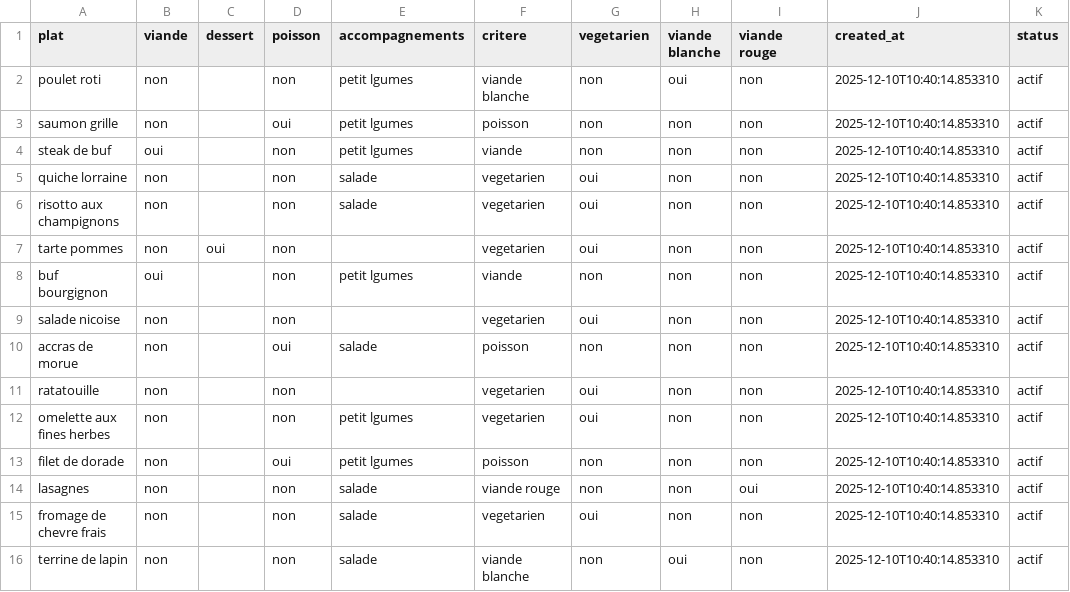
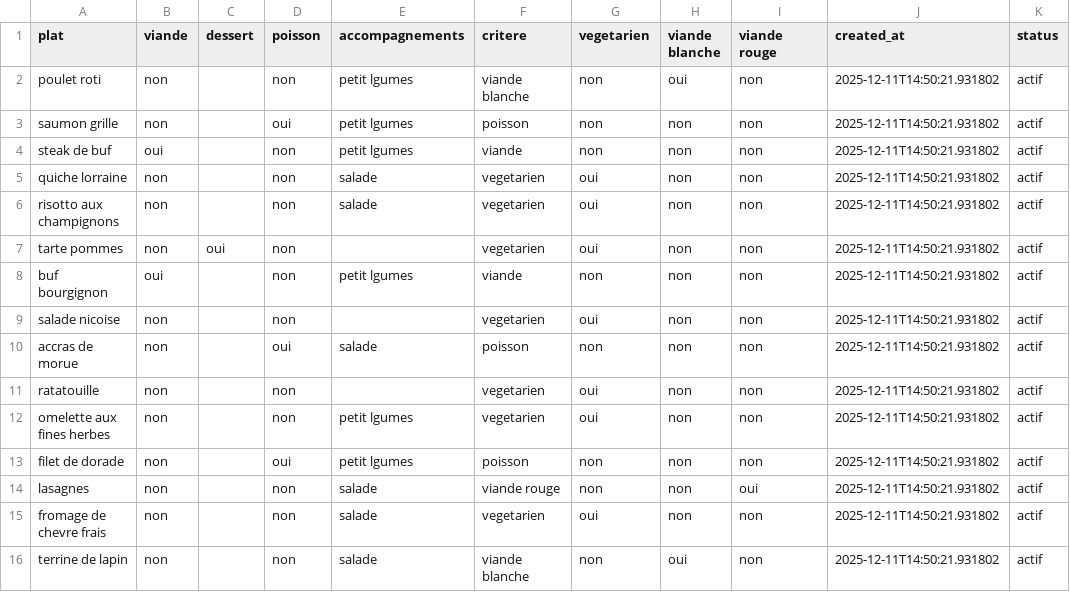
Before and after one commit to lucasHENNEUSE/Luminotech, a CSV file: plats_a_la_carte_transforme.csv, drawn as a sheet.

```diff
--- a/plats_a_la_carte_transforme.csv
+++ b/plats_a_la_carte_transforme.csv
@@ -1,16 +1,16 @@
 plat;viande;dessert;poisson;accompagnements;critere;vegetarien;viande blanche;viande rouge;created_at;status
-poulet roti;non;;non;petit lgumes;viande blanche;non;oui;non;2025-12-10T10:40:14.853310;actif
-saumon grille;non;;oui;petit lgumes;poisson;non;non;non;2025-12-10T10:40:14.853310;actif
-steak de buf;oui;;non;petit lgumes;viande;non;non;non;2025-12-10T10:40:14.853310;actif
-quiche lorraine;non;;non;salade;vegetarien;oui;non;non;2025-12-10T10:40:14.853310;actif
-risotto aux champignons;non;;non;salade;vegetarien;oui;non;non;2025-12-10T10:40:14.853310;actif
-tarte pommes;non;oui;non;;vegetarien;oui;non;non;2025-12-10T10:40:14.853310;actif
-buf bourgignon;oui;;non;petit lgumes;viande;non;non;non;2025-12-10T10:40:14.853310;actif
-salade nicoise;non;;non;;vegetarien;oui;non;non;2025-12-10T10:40:14.853310;actif
-accras de morue;non;;oui;salade;poisson;non;non;non;2025-12-10T10:40:14.853310;actif
-ratatouille;non;;non;;vegetarien;oui;non;non;2025-12-10T10:40:14.853310;actif
-omelette aux fines herbes;non;;non;petit lgumes;vegetarien;oui;non;non;2025-12-10T10:40:14.853310;actif
-filet de dorade;non;;oui;petit lgumes;poisson;non;non;non;2025-12-10T10:40:14.853310;actif
-lasagnes;non;;non;salade;viande rouge;non;non;oui;2025-12-10T10:40:14.853310;actif
-fromage de chevre frais;non;;non;salade;vegetarien;oui;non;non;2025-12-10T10:40:14.853310;actif
-terrine de lapin;non;;non;salade;viande blanche;non;oui;non;2025-12-10T10:40:14.853310;actif
+poulet roti;non;;non;petit lgumes;viande blanche;non;oui;non;2025-12-11T14:50:21.931802;actif
+saumon grille;non;;oui;petit lgumes;poisson;non;non;non;2025-12-11T14:50:21.931802;actif
+steak de buf;oui;;non;petit lgumes;viande;non;non;non;2025-12-11T14:50:21.931802;actif
+quiche lorraine;non;;non;salade;vegetarien;oui;non;non;2025-12-11T14:50:21.931802;actif
+risotto aux champignons;non;;non;salade;vegetarien;oui;non;non;2025-12-11T14:50:21.931802;actif
+tarte pommes;non;oui;non;;vegetarien;oui;non;non;2025-12-11T14:50:21.931802;actif
+buf bourgignon;oui;;non;petit lgumes;viande;non;non;non;2025-12-11T14:50:21.931802;actif
+salade nicoise;non;;non;;vegetarien;oui;non;non;2025-12-11T14:50:21.931802;actif
+accras de morue;non;;oui;salade;poisson;non;non;non;2025-12-11T14:50:21.931802;actif
+ratatouille;non;;non;;vegetarien;oui;non;non;2025-12-11T14:50:21.931802;actif
+omelette aux fines herbes;non;;non;petit lgumes;vegetarien;oui;non;non;2025-12-11T14:50:21.931802;actif
+filet de dorade;non;;oui;petit lgumes;poisson;non;non;non;2025-12-11T14:50:21.931802;actif
+lasagnes;non;;non;salade;viande rouge;non;non;oui;2025-12-11T14:50:21.931802;actif
+fromage de chevre frais;non;;non;salade;vegetarien;oui;non;non;2025-12-11T14:50:21.931802;actif
+terrine de lapin;non;;non;salade;viande blanche;non;oui;non;2025-12-11T14:50:21.931802;actif
```
Also changed, not shown: 7 other files.
